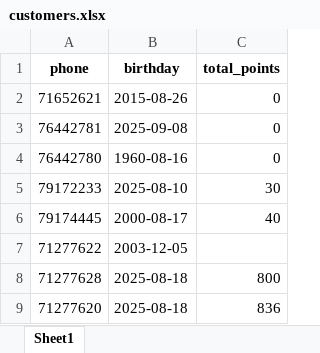
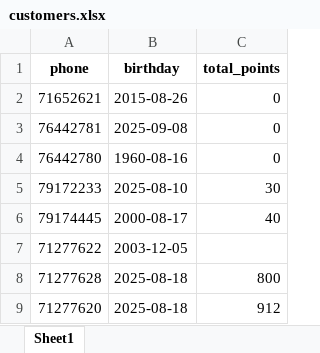
Before and after one commit to theamoubarakk/teetee, an Excel workbook: customers.xlsx, sheet Sheet1, drawn as a sheet; values as stored, in another font and other column widths than the file's, no borders; the diff names each change by its address in the sheet, - before the commit and + after, or states it on an @@ line.

Commit message:
Update points 71277620 -> 912.00

```diff
--- a/customers.xlsx (sheet Sheet1)
+++ b/customers.xlsx (sheet Sheet1)
-C9 (total_points): 836
+C9 (total_points): 912
```
